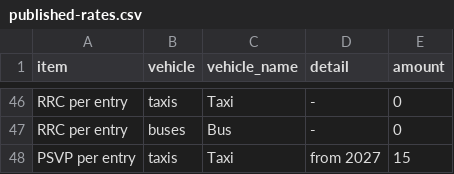
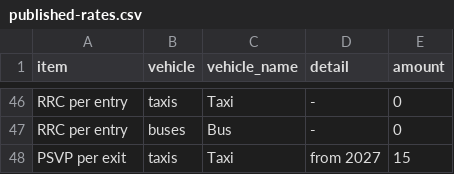
Before and after one commit to willteowh/vep-calculator, a CSV file: docs/fare-scenarios/published-rates.csv, drawn as a sheet; only a part is shown, gaps mark what is left out.

```diff
--- a/docs/fare-scenarios/published-rates.csv
+++ b/docs/fare-scenarios/published-rates.csv
@@ -47,2 +47,2 @@ RRC per entry,taxis,Taxi,-,0
 RRC per entry,buses,Bus,-,0
-PSVP per entry,taxis,Taxi,from 2027,15
+PSVP per exit,taxis,Taxi,from 2027,15
```
Also changed, not shown: public/vep-test-cases-comprehensive.csv, 10 other files.
